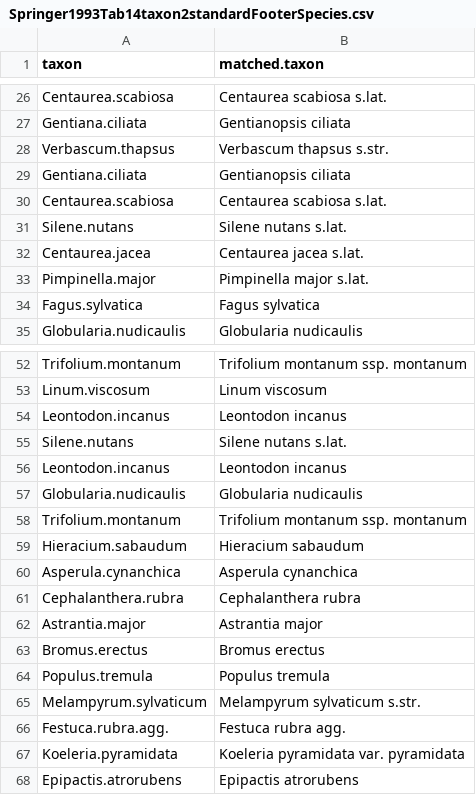
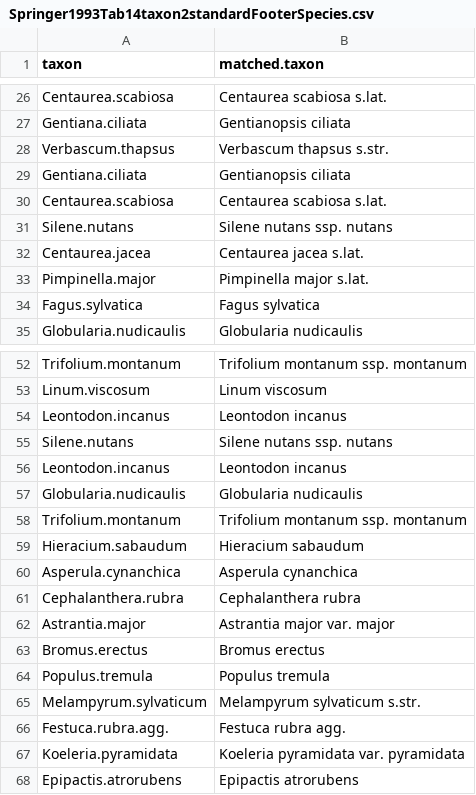
Before and after one commit to kardinal-eros/vegsoup-data, a CSV file: springer1993/Springer1993Tab14taxon2standardFooterSpecies.csv, drawn as a sheet; only a part is shown, gaps mark what is left out.

Commit message:
refined taxon assignment

```diff
--- a/springer1993/Springer1993Tab14taxon2standardFooterSpecies.csv
+++ b/springer1993/Springer1993Tab14taxon2standardFooterSpecies.csv
@@ -30,3 +30,3 @@ Gentiana.ciliata,Gentianopsis ciliata
 Centaurea.scabiosa,Centaurea scabiosa s.lat.
-Silene.nutans,Silene nutans s.lat.
+Silene.nutans,Silene nutans ssp. nutans
 Centaurea.jacea,Centaurea jacea s.lat.
@@ -54,3 +54,3 @@ Linum.viscosum,Linum viscosum
 Leontodon.incanus,Leontodon incanus
-Silene.nutans,Silene nutans s.lat.
+Silene.nutans,Silene nutans ssp. nutans
 Leontodon.incanus,Leontodon incanus
@@ -61,3 +61,3 @@ Asperula.cynanchica,Asperula cynanchica
 Cephalanthera.rubra,Cephalanthera rubra
-Astrantia.major,Astrantia major
+Astrantia.major,Astrantia major var. major
 Bromus.erectus,Bromus erectus
```
Also changed, not shown: springer1993/Springer1993Tab14Footer species.csv, 2 other files.
